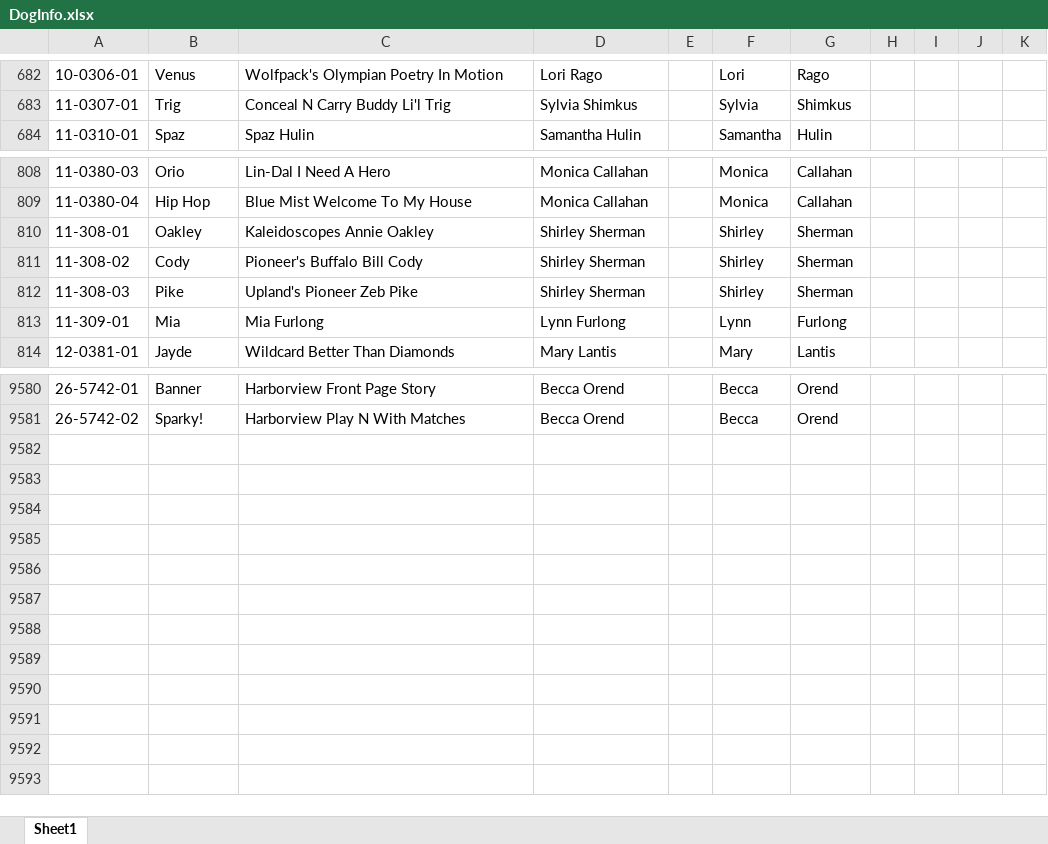
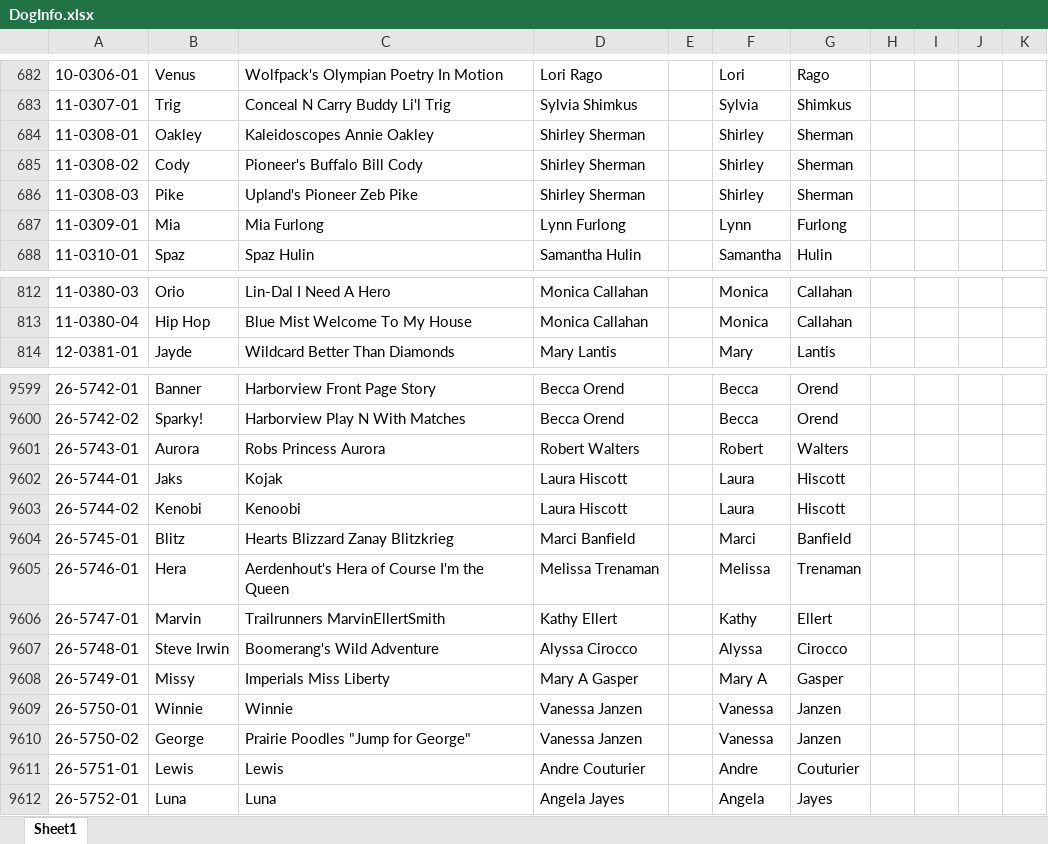
Before and after one commit to Cwagtracker/Tracker, an Excel workbook: DogInfo.xlsx, sheet Sheet1, drawn as a sheet; only a part is shown, gaps mark what is left out; values as stored, in another font and other column widths than the file's, no cell formats; conditional formats not drawn; removed rows and columns are numbered as before the commit, all else as after; the diff covers the shown part only; the diff names each change by its address in the sheet, - before the commit and + after, or states it on an @@ line.

Commit message:
Add files via upload

```diff
--- a/DogInfo.xlsx (sheet Sheet1)
+++ b/DogInfo.xlsx (sheet Sheet1)
+row 684: 11-0308-01 | Oakley | Kaleidoscopes Annie Oakley | Shirley Sherman |  | Shirley | Sherman
+row 685: 11-0308-02 | Cody | Pioneer's Buffalo Bill Cody | Shirley Sherman |  | Shirley | Sherman
+row 686: 11-0308-03 | Pike | Upland's Pioneer Zeb Pike | Shirley Sherman |  | Shirley | Sherman
+row 687: 11-0309-01 | Mia | Mia Furlong | Lynn Furlong |  | Lynn | Furlong
-row 810: 11-308-01 | Oakley | Kaleidoscopes Annie Oakley | Shirley Sherman |  | Shirley | Sherman
-row 811: 11-308-02 | Cody | Pioneer's Buffalo Bill Cody | Shirley Sherman |  | Shirley | Sherman
-row 812: 11-308-03 | Pike | Upland's Pioneer Zeb Pike | Shirley Sherman |  | Shirley | Sherman
-row 813: 11-309-01 | Mia | Mia Furlong | Lynn Furlong |  | Lynn | Furlong
+row 9601: 26-5743-01 | Aurora | Robs Princess Aurora | Robert Walters |  | Robert | Walters
+row 9602: 26-5744-01 | Jaks | Kojak | Laura Hiscott |  | Laura | Hiscott
+row 9603: 26-5744-02 | Kenobi | Kenoobi | Laura Hiscott |  | Laura | Hiscott
+row 9604: 26-5745-01 | Blitz | Hearts Blizzard Zanay Blitzkrieg | Marci Banfield |  | Marci | Banfield
+row 9605: 26-5746-01 | Hera | Aerdenhout's Hera of Course I'm the Queen | Melissa Trenaman |  | Melissa | Trenaman
+row 9606: 26-5747-01 | Marvin | Trailrunners MarvinEllertSmith | Kathy Ellert |  | Kathy | Ellert
+row 9607: 26-5748-01 | Steve Irwin | Boomerang's Wild Adventure | Alyssa Cirocco |  | Alyssa | Cirocco
+row 9608: 26-5749-01 | Missy | Imperials Miss Liberty | Mary A Gasper |  | Mary A | Gasper
+row 9609: 26-5750-01 | Winnie | Winnie | Vanessa Janzen |  | Vanessa | Janzen
+row 9610: 26-5750-02 | George | Prairie Poodles "Jump for George" | Vanessa Janzen |  | Vanessa | Janzen
+row 9611: 26-5751-01 | Lewis | Lewis | Andre Couturier |  | Andre | Couturier
+row 9612: 26-5752-01 | Luna | Luna | Angela Jayes |  | Angela | Jayes
```
Also changed, not shown: 19 added rows and 19 edited cells elsewhere in this sheet, cell formats, formulas that keep their value.
